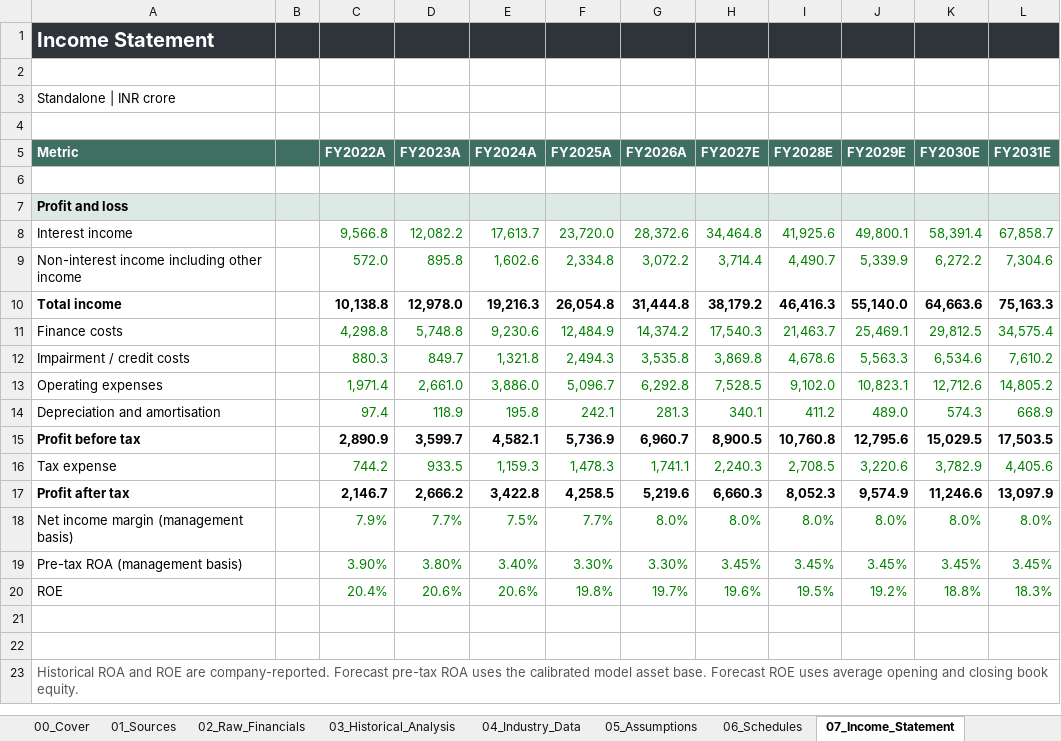
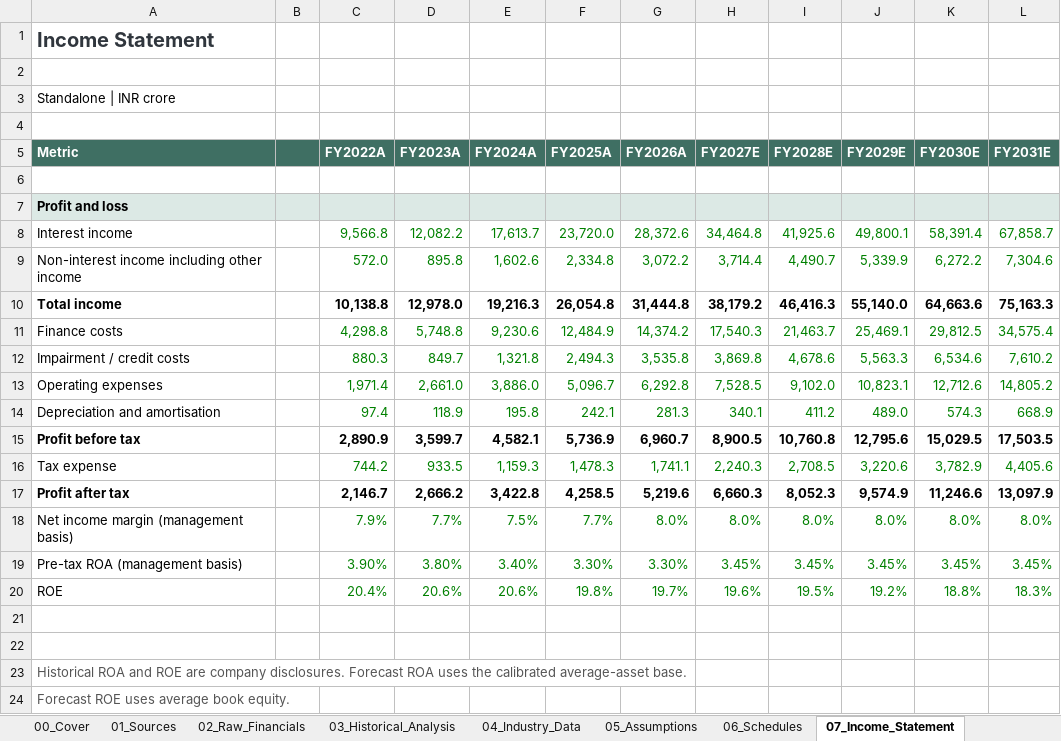
Before and after one commit to keyurmarolia/cholamandalam-finance-equity-research, an Excel workbook: model/Cholamandalam_Finance_Equity_Research.xlsx, sheet 07_Income_Statement, drawn as a sheet; values as stored, in another font and other column widths than the file's, no borders; removed rows and columns are numbered as before the commit, all else as after; the diff names each change by its address in the sheet, - before the commit and + after, or states it on an @@ line.

Commit message:
Update lender workbook presentation and model review

```diff
--- a/model/Cholamandalam_Finance_Equity_Research.xlsx (sheet 07_Income_Statement)
+++ b/model/Cholamandalam_Finance_Equity_Research.xlsx (sheet 07_Income_Statement)
-A1:L1 fill: #2F343B
+A1:L1 fill: none
-A1 text colour: #FFFFFF
+A1 text colour: #30363D
-A23 (Metric): …ROE are company-reported. Forecast pre-tax ROA uses the calibrated model asset base. Forecast ROE uses average opening and closing book equity.
+A23 (Metric): …ROE are company disclosures. Forecast ROA uses the calibrated average-asset base.
-A23:L23 merged
+row 24: Forecast ROE uses average book equity.
```
Also changed, not shown: sheet 05_Assumptions, sheet 10_DCF, sheet 09_Cash_Flow, sheet 08_Balance_Sheet, sheet 06_Schedules, sheet 02_Raw_Financials, 5 more sheets, 1 other file.
